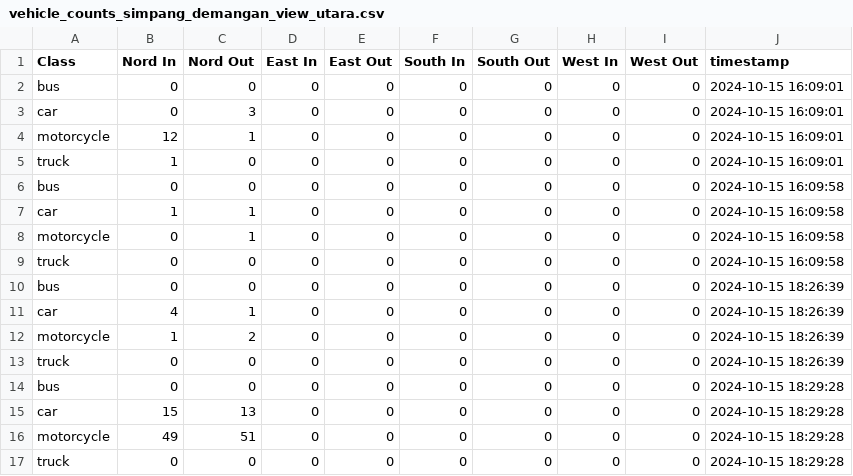
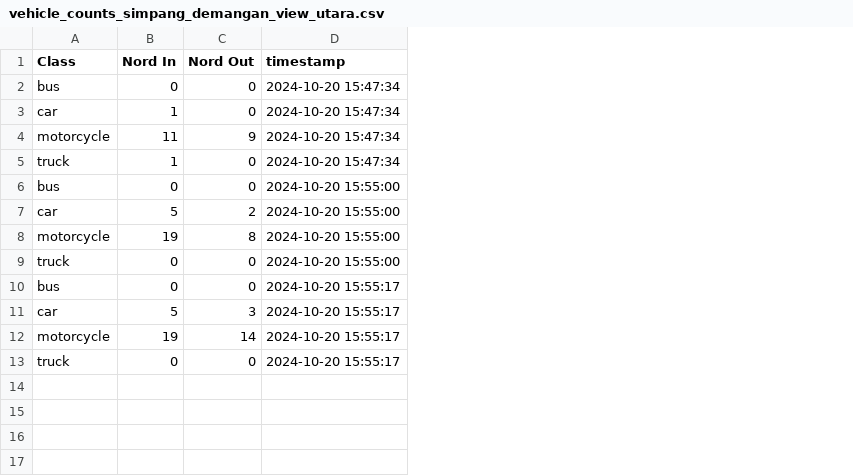
Before and after one commit to galang006/vehicle_detection_and_counting_YOLOv10, a CSV file: backend/data/vehicle_counts_simpang_demangan_view_utara.csv, drawn as a sheet; removed rows and columns are numbered as before the commit, all else as after; the diff names each change by its address in the sheet, - before the commit and + after, or states it on an @@ line.

```diff
--- a/backend/data/vehicle_counts_simpang_demangan_view_utara.csv
+++ b/backend/data/vehicle_counts_simpang_demangan_view_utara.csv
-column D (East In), rows 2-13: all 0
-column E (East Out), rows 2-13: all 0
-column F (South In), rows 2-13: all 0
-column G (South Out), rows 2-13: all 0
-column H (West In), rows 2-13: all 0
-column I (West Out), rows 2-13: all 0
-D2:D5 (timestamp): 2024-10-15 16:09:01
+D2:D5 (timestamp): 2024-10-20 15:47:34
-B3 (Nord In): 0
+B3 (Nord In): 1
-C3 (Nord Out): 3
+C3 (Nord Out): 0
-B4 (Nord In): 12
+B4 (Nord In): 11
-C4 (Nord Out): 1
+C4 (Nord Out): 9
-D6:D9 (timestamp): 2024-10-15 16:09:58
+D6:D9 (timestamp): 2024-10-20 15:55:00
-B7 (Nord In): 1
+B7 (Nord In): 5
-C7 (Nord Out): 1
+C7 (Nord Out): 2
-B8 (Nord In): 0
+B8 (Nord In): 19
-C8 (Nord Out): 1
+C8 (Nord Out): 8
-D10:D13 (timestamp): 2024-10-15 18:26:39
+D10:D13 (timestamp): 2024-10-20 15:55:17
-B11 (Nord In): 4
+B11 (Nord In): 5
-C11 (Nord Out): 1
+C11 (Nord Out): 3
-B12 (Nord In): 1
+B12 (Nord In): 19
-C12 (Nord Out): 2
+C12 (Nord Out): 14
-row 14: bus | 0 | 0 | 0 | 0 | 0 | 0 | 0 | 0 | 2024-10-15 18:29:28
-row 15: car | 15 | 13 | 0 | 0 | 0 | 0 | 0 | 0 | 2024-10-15 18:29:28
-row 16: motorcycle | 49 | 51 | 0 | 0 | 0 | 0 | 0 | 0 | 2024-10-15 18:29:28
-row 17: truck | 0 | 0 | 0 | 0 | 0 | 0 | 0 | 0 | 2024-10-15 18:29:28
```
Also changed, not shown: backend/data/vehicle_counts_simpang_amongrogo_view_timur.csv, 8 other files.
